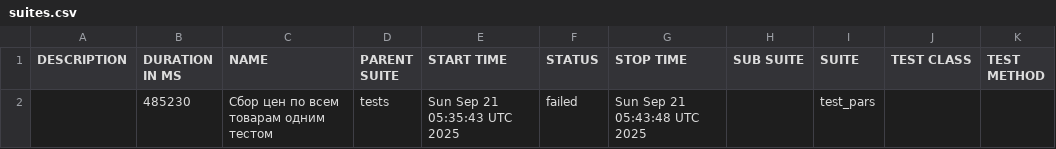
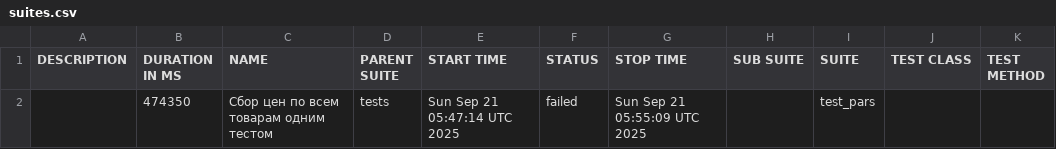
Before and after one commit to garagetools-garwin/pars_tests_UI, a CSV file: 102/data/suites.csv, drawn as a sheet.

```diff
--- a/102/data/suites.csv
+++ b/102/data/suites.csv
@@ -1,2 +1,2 @@
 "DESCRIPTION","DURATION IN MS","NAME","PARENT SUITE","START TIME","STATUS","STOP TIME","SUB SUITE","SUITE","TEST CLASS","TEST METHOD"
-"","485230","Сбор цен по всем товарам одним тестом","tests","Sun Sep 21 05:35:43 UTC 2025","failed","Sun Sep 21 05:43:48 UTC 2025","","test_pars","",""
+"","474350","Сбор цен по всем товарам одним тестом","tests","Sun Sep 21 05:47:14 UTC 2025","failed","Sun Sep 21 05:55:09 UTC 2025","","test_pars","",""
```
Also changed, not shown: 30 other files.
